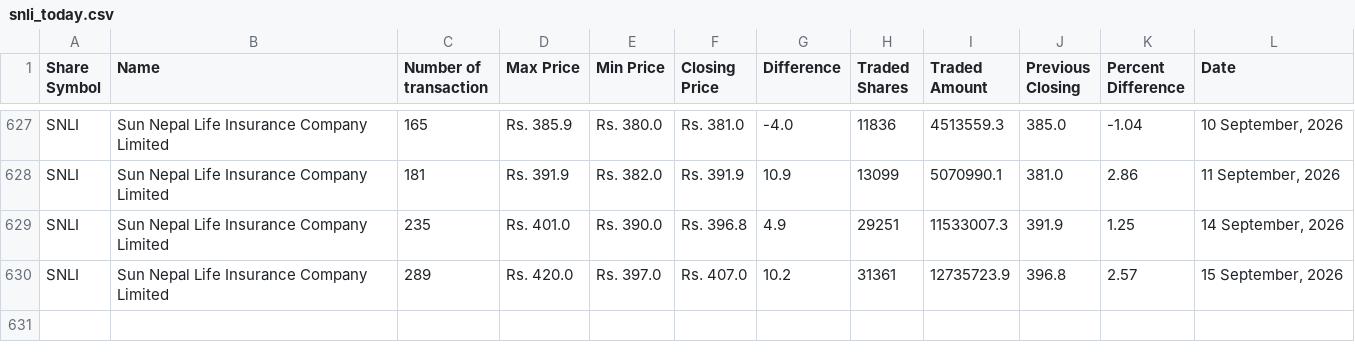
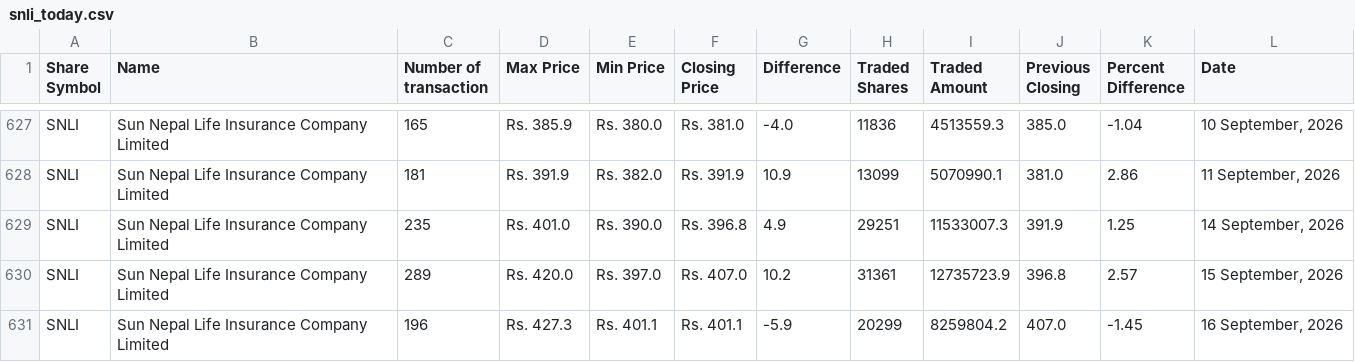
Before and after one commit to neeschal00/nepal-share, a CSV file: ShareData/snli_today.csv, drawn as a sheet; only a part is shown, gaps mark what is left out.

```diff
--- a/ShareData/snli_today.csv
+++ b/ShareData/snli_today.csv
@@ -630 +630,2 @@ SNLI,Sun Nepal Life Insurance Company Limited,235,Rs. 401.0,Rs. 390.0,Rs. 396.8,
 SNLI,Sun Nepal Life Insurance Company Limited,289,Rs. 420.0,Rs. 397.0,Rs. 407.0,10.2,31361,12735723.9,396.8,2.57,"15 September, 2026"
+SNLI,Sun Nepal Life Insurance Company Limited,196,Rs. 427.3,Rs. 401.1,Rs. 401.1,-5.9,20299,8259804.2,407.0,-1.45,"16 September, 2026"
```
Also changed, not shown: ShareData/albsl_today.csv, ShareData/mbjc_today.csv, 36 other files.
